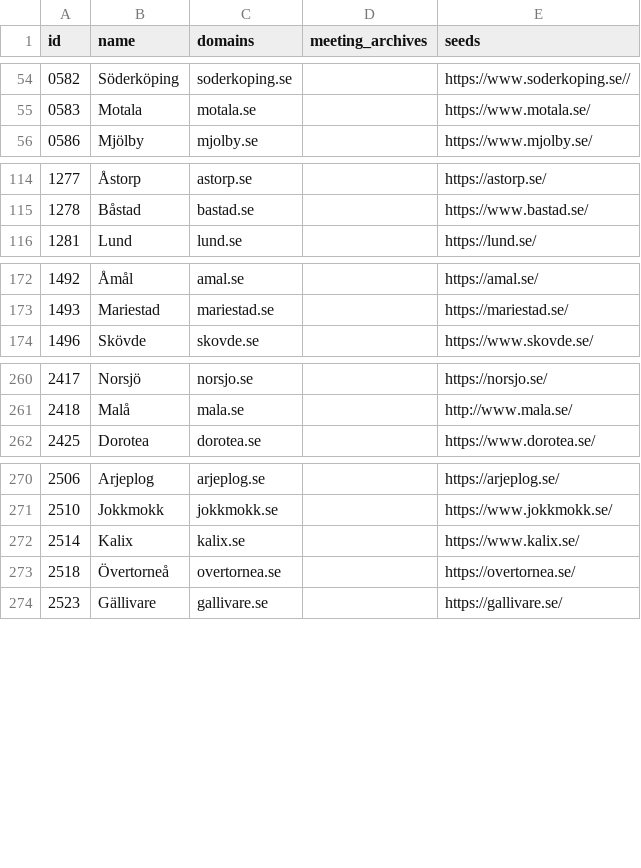
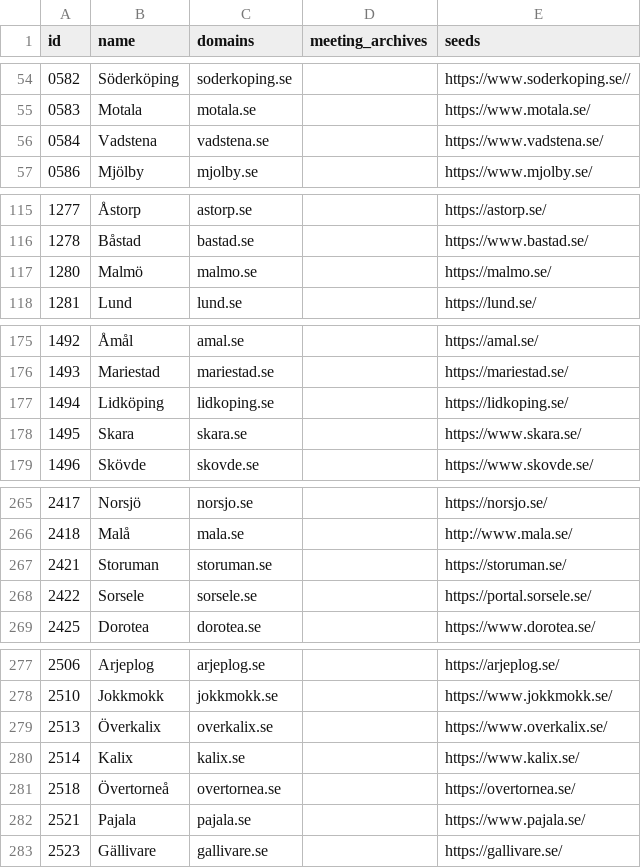
Before and after one commit to Mihagley/Scraping_Swedish_elderly_care, a CSV file: research/municipalities.csv, drawn as a sheet; only a part is shown, gaps mark what is left out; the diff covers the shown part only; the diff names each change by its address in the sheet, - before the commit and + after, or states it on an @@ line.

Commit message:
Expand provisional registry to 288 municipalities

```diff
--- a/research/municipalities.csv
+++ b/research/municipalities.csv
+row 56: 0584 | Vadstena | vadstena.se |  | https://www.vadstena.se/
+row 117: 1280 | Malmö | malmo.se |  | https://malmo.se/
+row 177: 1494 | Lidköping | lidkoping.se |  | https://lidkoping.se/
+row 178: 1495 | Skara | skara.se |  | https://www.skara.se/
+row 267: 2421 | Storuman | storuman.se |  | https://storuman.se/
+row 268: 2422 | Sorsele | sorsele.se |  | https://portal.sorsele.se/
+row 279: 2513 | Överkalix | overkalix.se |  | https://www.overkalix.se/
+row 282: 2521 | Pajala | pajala.se |  | https://www.pajala.se/
```
Also changed, not shown: 1 added row elsewhere in this file.
